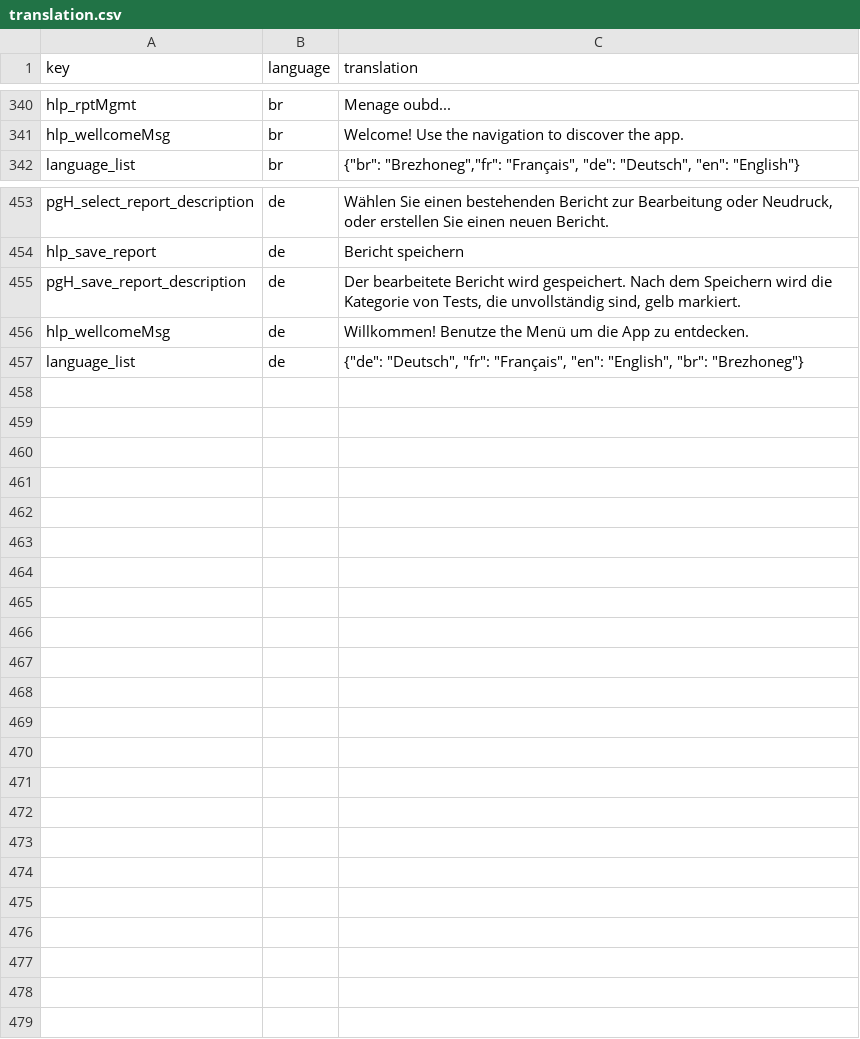
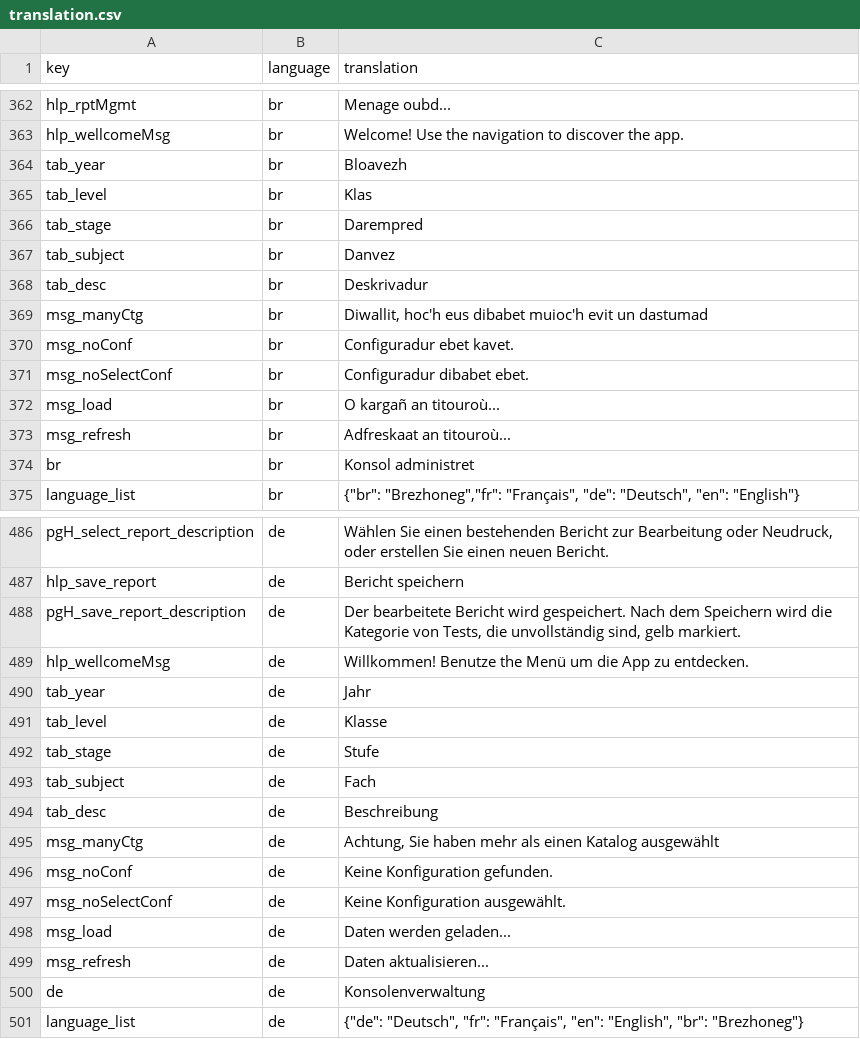
Before and after one commit to nathabee/competence_project, a CSV file: script_db/translation.csv, drawn as a sheet; only a part is shown, gaps mark what is left out; the diff covers the shown part only.

```diff
--- a/script_db/translation.csv
+++ b/script_db/translation.csv
@@ -341,2 +363,13 @@ hlp_rptMgmt,br,Menage oubd...
 hlp_wellcomeMsg,br,Welcome! Use the navigation to discover the app.
+tab_year,br,Bloavezh
+tab_level,br,Klas
+tab_stage,br,Darempred
+tab_subject,br,Danvez
+tab_desc,br,Deskrivadur
+msg_manyCtg,br,"Diwallit, hoc'h eus dibabet muioc'h evit un dastumad"
+msg_noConf,br,Configuradur ebet kavet.
+msg_noSelectConf,br,Configuradur dibabet ebet.
+msg_load,br,O kargañ an titouroù...
+msg_refresh,br,Adfreskaat an titouroù...
+br,br,Konsol administret
 language_list,br,"{""br"": ""Brezhoneg"",""fr"": ""Français"", ""de"": ""Deutsch"", ""en"": ""English""}"
@@ -456,2 +489,13 @@ pgH_save_report_description,de,"Der bearbeitete Bericht wird gespeichert. Nach d
 hlp_wellcomeMsg,de,Willkommen! Benutze the Menü um die App zu entdecken.
+tab_year,de,Jahr
+tab_level,de,Klasse
+tab_stage,de,Stufe
+tab_subject,de,Fach
+tab_desc,de,Beschreibung
+msg_manyCtg,de,"Achtung, Sie haben mehr als einen Katalog ausgewählt"
+msg_noConf,de,Keine Konfiguration gefunden.
+msg_noSelectConf,de,Keine Konfiguration ausgewählt.
+msg_load,de,Daten werden geladen...
+msg_refresh,de,Daten aktualisieren...
+de,de,Konsolenverwaltung
 language_list,de,"{""de"": ""Deutsch"", ""fr"": ""Français"",  ""en"": ""English"", ""br"": ""Brezhoneg""}"
```
Also changed, not shown: 22 added rows elsewhere in this file, 14 other files.
